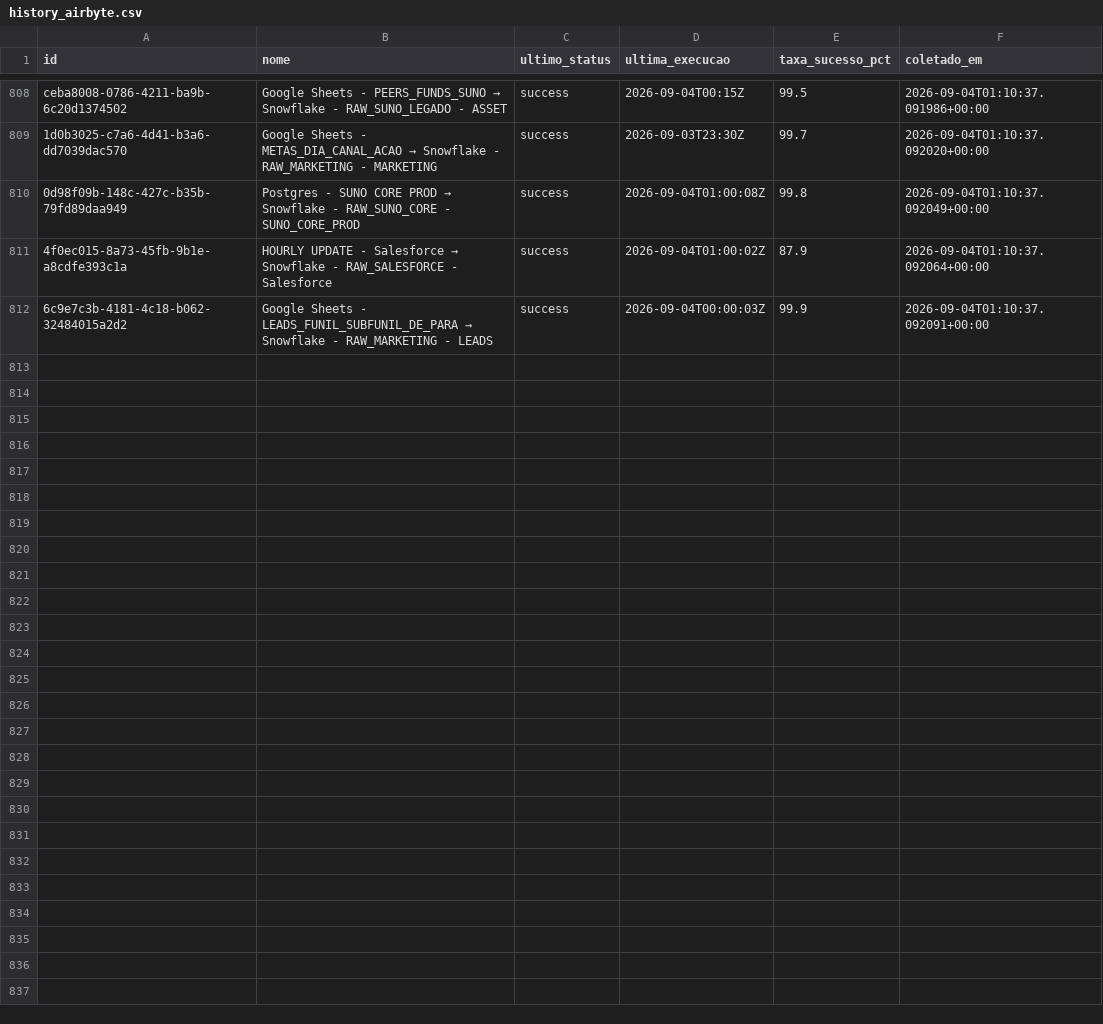
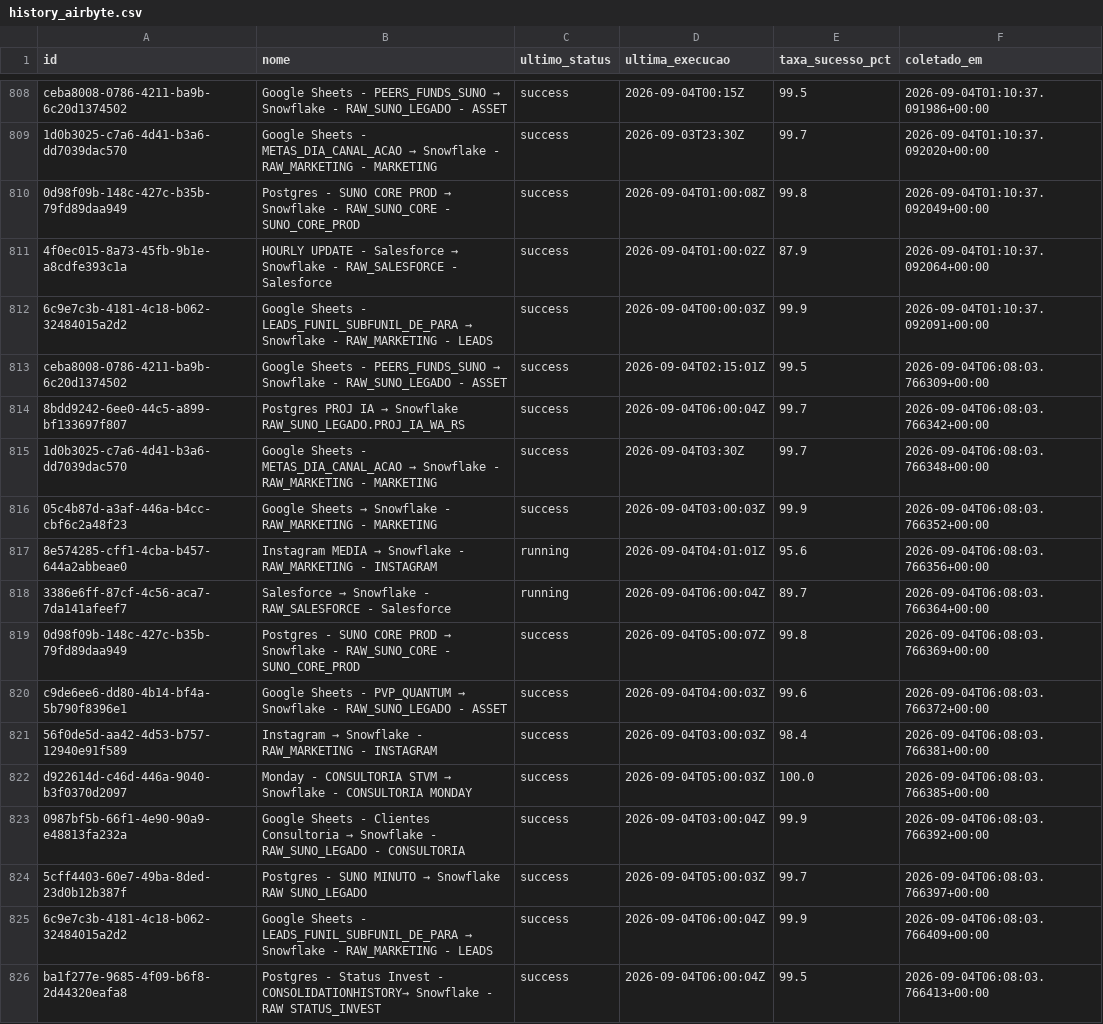
Before and after one commit to ThalesYoshikawaSuno/SunoObservabilidade, a CSV file: data/history_airbyte.csv, drawn as a sheet; only a part is shown, gaps mark what is left out; the diff names each change by its address in the sheet, - before the commit and + after, or states it on an @@ line.

```diff
--- a/data/history_airbyte.csv
+++ b/data/history_airbyte.csv
+row 813: ceba8008-0786-4211-ba9b-6c20d1374502 | Google Sheets - PEERS_FUNDS_SUNO → Snowflake - RAW_SUNO_LEGADO - ASSET | success | 2026-09-04T02:15:01Z | 99.5 | 2026-09-04T06:08:03.766309+00:00
+row 814: 8bdd9242-6ee0-44c5-a899-bf133697f807 | Postgres PROJ IA → Snowflake RAW_SUNO_LEGADO.PROJ_IA_WA_RS | success | 2026-09-04T06:00:04Z | 99.7 | 2026-09-04T06:08:03.766342+00:00
+row 815: 1d0b3025-c7a6-4d41-b3a6-dd7039dac570 | Google Sheets - METAS_DIA_CANAL_ACAO → Snowflake - RAW_MARKETING - MARKETING | success | 2026-09-04T03:30Z | 99.7 | 2026-09-04T06:08:03.766348+00:00
+row 816: 05c4b87d-a3af-446a-b4cc-cbf6c2a48f23 | Google Sheets → Snowflake - RAW_MARKETING - MARKETING | success | 2026-09-04T03:00:03Z | 99.9 | 2026-09-04T06:08:03.766352+00:00
+row 817: 8e574285-cff1-4cba-b457-644a2abbeae0 | Instagram MEDIA → Snowflake - RAW_MARKETING - INSTAGRAM | running | 2026-09-04T04:01:01Z | 95.6 | 2026-09-04T06:08:03.766356+00:00
+row 818: 3386e6ff-87cf-4c56-aca7-7da141afeef7 | Salesforce → Snowflake - RAW_SALESFORCE - Salesforce | running | 2026-09-04T06:00:04Z | 89.7 | 2026-09-04T06:08:03.766364+00:00
+row 819: 0d98f09b-148c-427c-b35b-79fd89daa949 | Postgres - SUNO CORE PROD → Snowflake - RAW_SUNO_CORE - SUNO_CORE_PROD | success | 2026-09-04T05:00:07Z | 99.8 | 2026-09-04T06:08:03.766369+00:00
+row 820: c9de6ee6-dd80-4b14-bf4a-5b790f8396e1 | Google Sheets - PVP_QUANTUM → Snowflake - RAW_SUNO_LEGADO - ASSET | success | 2026-09-04T04:00:03Z | 99.6 | 2026-09-04T06:08:03.766372+00:00
+row 821: 56f0de5d-aa42-4d53-b757-12940e91f589 | Instagram → Snowflake - RAW_MARKETING - INSTAGRAM | success | 2026-09-04T03:00:03Z | 98.4 | 2026-09-04T06:08:03.766381+00:00
+row 822: d922614d-c46d-446a-9040-b3f0370d2097 | Monday - CONSULTORIA STVM → Snowflake - CONSULTORIA MONDAY | success | 2026-09-04T05:00:03Z | 100.0 | 2026-09-04T06:08:03.766385+00:00
+row 823: 0987bf5b-66f1-4e90-90a9-e48813fa232a | Google Sheets - Clientes Consultoria → Snowflake - RAW_SUNO_LEGADO - CONSULTORIA | success | 2026-09-04T03:00:04Z | 99.9 | 2026-09-04T06:08:03.766392+00:00
+row 824: 5cff4403-60e7-49ba-8ded-23d0b12b387f | Postgres - SUNO MINUTO → Snowflake RAW SUNO_LEGADO | success | 2026-09-04T05:00:03Z | 99.7 | 2026-09-04T06:08:03.766397+00:00
+row 825: 6c9e7c3b-4181-4c18-b062-32484015a2d2 | Google Sheets - LEADS_FUNIL_SUBFUNIL_DE_PARA → Snowflake - RAW_MARKETING - LEADS | success | 2026-09-04T06:00:04Z | 99.9 | 2026-09-04T06:08:03.766409+00:00
+row 826: ba1f277e-9685-4f09-b6f8-2d44320eafa8 | Postgres - Status Invest - CONSOLIDATIONHISTORY→ Snowflake - RAW STATUS_INVEST | success | 2026-09-04T06:00:04Z | 99.5 | 2026-09-04T06:08:03.766413+00:00
```
Also changed, not shown: data/airbyte.csv, data/failure_alerted.csv, 1 other file.
